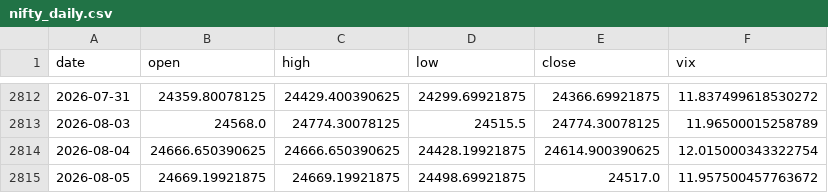
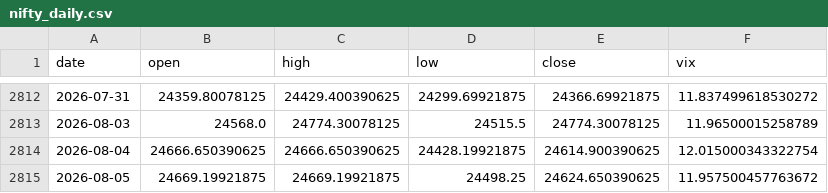
Before and after one commit to pravindev666/Moses-Random-Trees, a CSV file: data/nifty_daily.csv, drawn as a sheet; only a part is shown, gaps mark what is left out.

```diff
--- a/data/nifty_daily.csv
+++ b/data/nifty_daily.csv
@@ -2814,2 +2814,2 @@ date,open,high,low,close,vix
 2026-08-04,24666.650390625,24666.650390625,24428.19921875,24614.900390625,12.015000343322754
-2026-08-05,24669.19921875,24669.19921875,24498.69921875,24517.0,11.957500457763672
+2026-08-05,24669.19921875,24669.19921875,24498.25,24624.650390625,11.957500457763672
```
Also changed, not shown: 2 other files.
